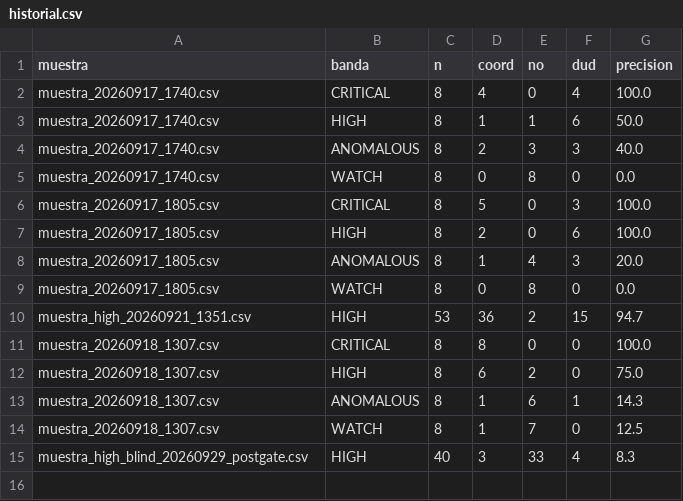
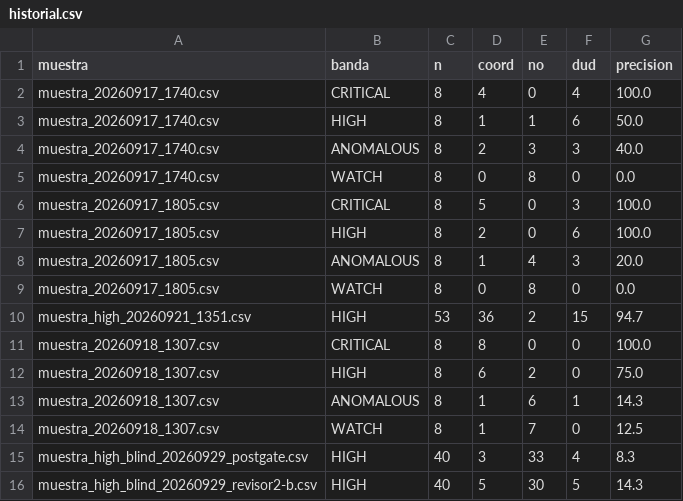
Before and after one commit to mcasrom/hybrid-fimi-radar, a CSV file: data/validacion/historial.csv, drawn as a sheet; the diff names each change by its address in the sheet, - before the commit and + after, or states it on an @@ line.

```diff
--- a/data/validacion/historial.csv
+++ b/data/validacion/historial.csv
+row 16: muestra_high_blind_20260929_revisor2-b.csv | HIGH | 40 | 5 | 30 | 5 | 14.3
```
Also changed, not shown: 2 other files.
